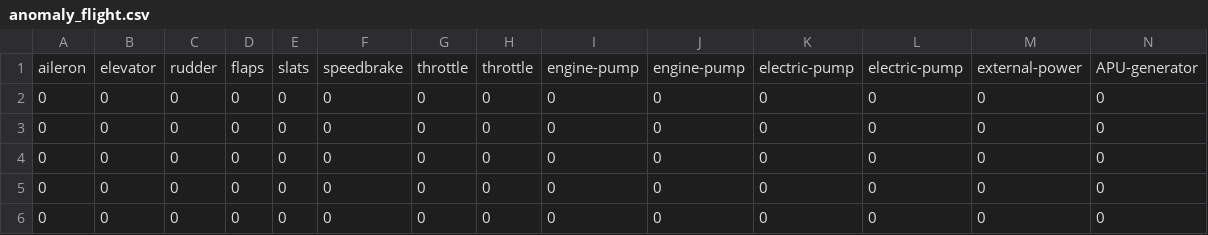
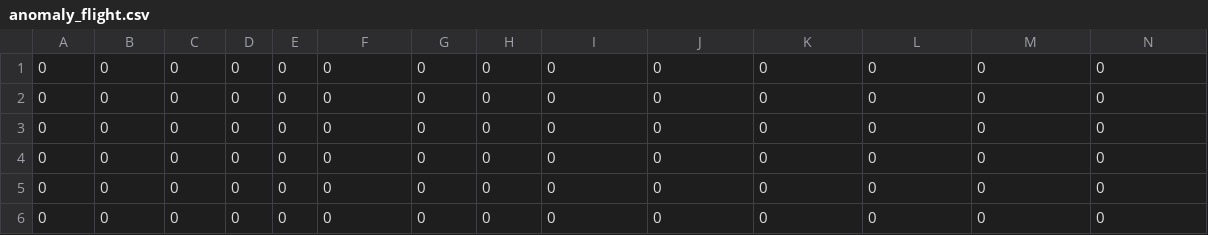
Before and after one commit to Linoy345/Advanced_Flight, a CSV file: Advanced_Flight_Simulator/anomaly_flight.csv, drawn as a sheet; only a part is shown; the shorter side is filled out with more unchanged rows; rows hold the shown columns only; the diff names each change by its address in the sheet, - before the commit and + after, or states it on an @@ line.

```diff
--- a/Advanced_Flight_Simulator/anomaly_flight.csv
+++ b/Advanced_Flight_Simulator/anomaly_flight.csv
-row 1: aileron | elevator | rudder | flaps | slats | speedbrake | throttle | throttle | engine-pump | engine-pump | electric-pump | electric-pump | external-power | APU-generator
```
Also changed, not shown: 47 other files.
